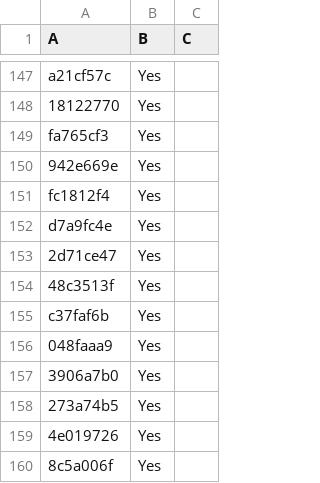
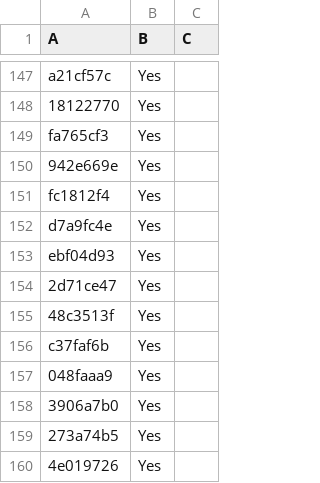
Before and after one commit to LightspeedBalls/data, a CSV file: test.csv, drawn as a sheet; only a part is shown, gaps mark what is left out; the shorter side is filled out with more unchanged rows; the diff names each change by its address in the sheet, - before the commit and + after, or states it on an @@ line.

Commit message:
Update

```diff
--- a/test.csv
+++ b/test.csv
+row 153: ebf04d93 | Yes
```
